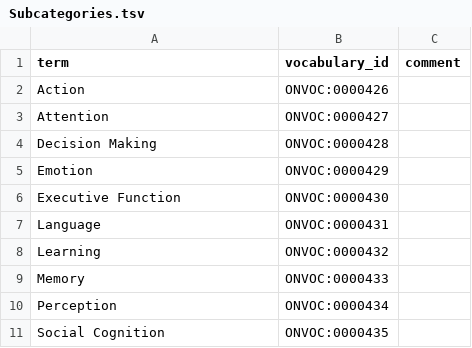
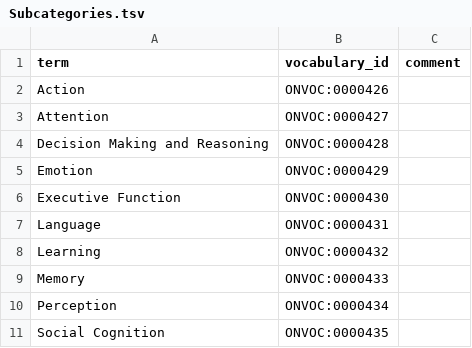
Before and after one commit to ckindermann/open-neuro-catalog, a TSV file: vocabulary/Psychological_Concepts/Subcategories.tsv, drawn as a sheet.

```diff
--- a/vocabulary/Psychological_Concepts/Subcategories.tsv
+++ b/vocabulary/Psychological_Concepts/Subcategories.tsv
@@ -3,3 +3,3 @@ Action	ONVOC:0000426
 Attention	ONVOC:0000427	
-Decision Making	ONVOC:0000428	
+Decision Making and Reasoning	ONVOC:0000428	
 Emotion	ONVOC:0000429	
```
Also changed, not shown: 2 other files.
